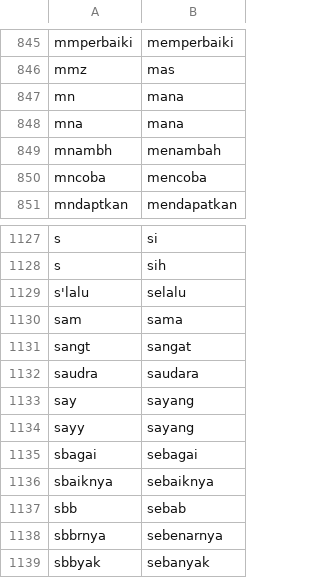
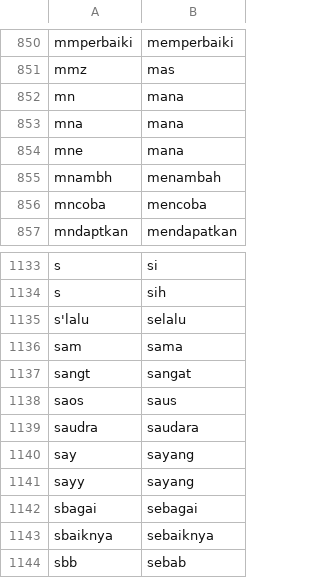
Before and after one commit to NazirArifin/pantunify, a CSV file: data/slang.csv, drawn as a sheet; only a part is shown, gaps mark what is left out; the shorter side is filled out with more unchanged rows; the diff covers the shown part only; the diff names each change by its address in the sheet, - before the commit and + after, or states it on an @@ line.

```diff
--- a/data/slang.csv
+++ b/data/slang.csv
+row 854: mne | mana
+row 1138: saos | saus
```
Also changed, not shown: 8 added rows, 1 removed row and 1 edited cell elsewhere in this file, data/article5/pantun_golden_review.csv, 8 other files.
